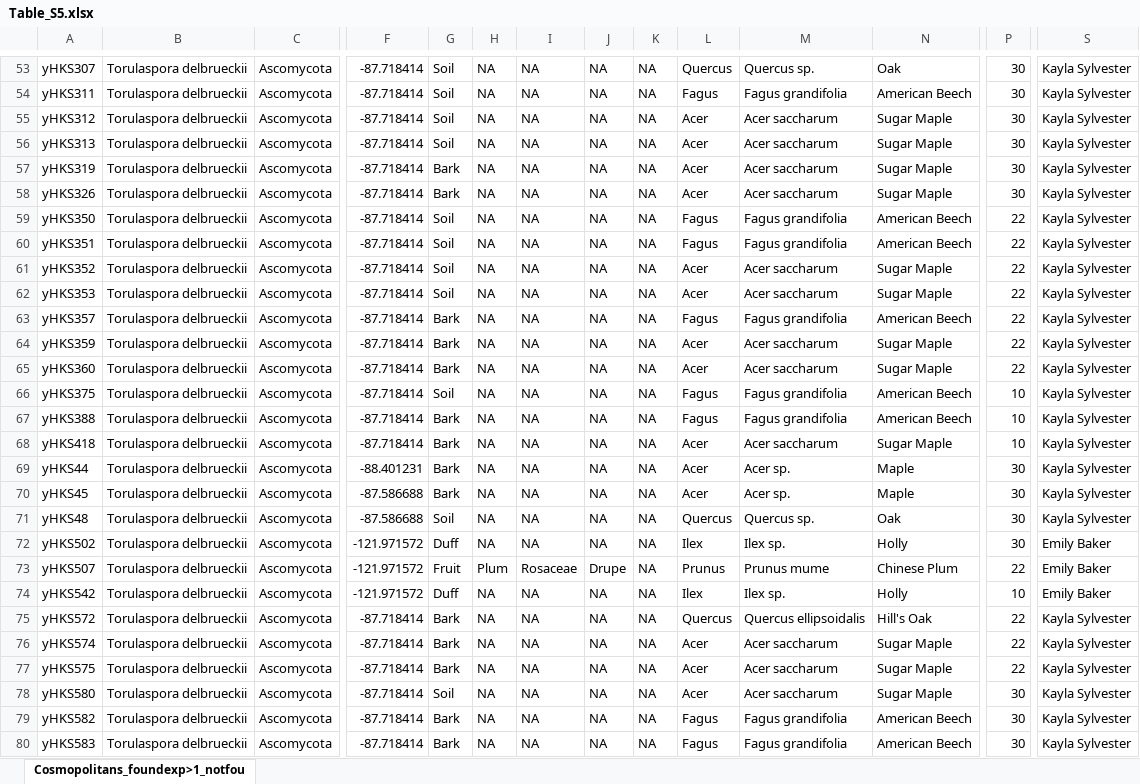
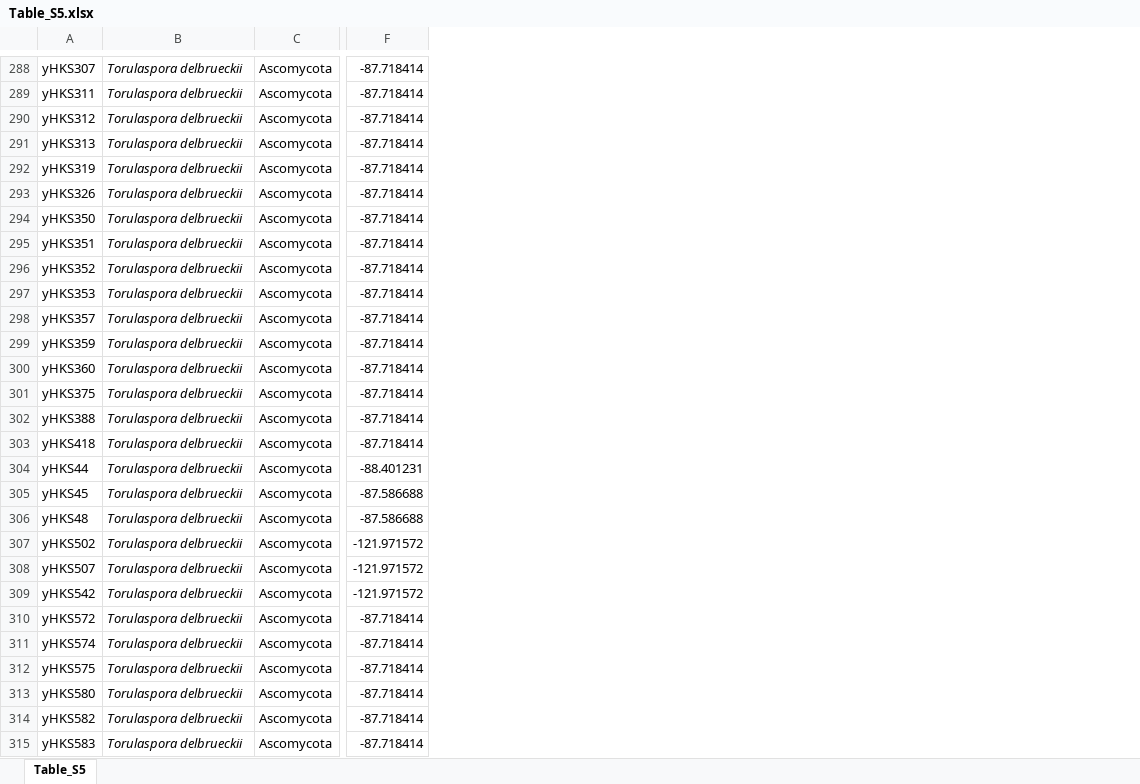
Before and after one commit to KatieFish/SurveyPaper, an Excel workbook: Manuscript_tables/Table_S5.xlsx, sheet Table_S5, drawn as a sheet; only a part is shown, gaps mark what is left out; values as stored, in another font and other column widths than the file's, no borders; removed rows and columns are numbered as before the commit, all else as after; the diff covers the shown part only; the diff names each change by its address in the sheet, - before the commit and + after, or states it on an @@ line.

```diff
--- a/Manuscript_tables/Table_S5.xlsx (sheet Table_S5)
+++ b/Manuscript_tables/Table_S5.xlsx (sheet Table_S5)
-sheet tab: Cosmopolitans_foundexp>1_notfou
+sheet tab: Table_S5
-column G, rows 53-80: Soil | Soil | Soil | Soil | Bark | Bark | Soil | Soil | Soil | Soil | Bark | Bark | Bark | Soil | Bark | Bark | Bark | Bark | Soil | Duff | Fruit | Duff | Bark | Bark | Bark | Soil | Bark | Bark
-column H, rows 53-80: NA | NA | NA | NA | NA | NA | NA | NA | NA | NA | NA | NA | NA | NA | NA | NA | NA | NA | NA | NA | Plum | NA | NA | NA | NA | NA | NA | NA
-column I, rows 53-80: NA | NA | NA | NA | NA | NA | NA | NA | NA | NA | NA | NA | NA | NA | NA | NA | NA | NA | NA | NA | Rosaceae | NA | NA | NA | NA | NA | NA | NA
-column J, rows 53-80: NA | NA | NA | NA | NA | NA | NA | NA | NA | NA | NA | NA | NA | NA | NA | NA | NA | NA | NA | NA | Drupe | NA | NA | NA | NA | NA | NA | NA
-column K, rows 53-80: all NA
-column L, rows 53-80: Quercus | Fagus | Acer | Acer | Acer | Acer | Fagus | Fagus | Acer | Acer | Fagus | Acer | Acer | Fagus | Fagus | Acer | Acer | Acer | Quercus | Ilex | Prunus | Ilex | Quercus | Acer | Acer | Acer | Fagus | Fagus
-column M, rows 53-80: Quercus sp. | Fagus grandifolia | Acer saccharum | Acer saccharum | Acer saccharum | Acer saccharum | Fagus grandifolia | Fagus grandifolia | Acer saccharum | Acer saccharum | Fagus grandifolia | Acer saccharum | Acer saccharum | Fagus grandifolia | Fagus grandifolia | Acer saccharum | Acer sp. | Acer sp. | Quercus sp. | Ilex sp. | Prunus mume | Ilex sp. | Quercus ellipsoidalis | Acer saccharum | Acer saccharum | Acer saccharum | Fagus grandifolia | Fagus grandifolia
-column N, rows 53-80: Oak | American Beech | Sugar Maple | Sugar Maple | Sugar Maple | Sugar Maple | American Beech | American Beech | Sugar Maple | Sugar Maple | American Beech | Sugar Maple | Sugar Maple | American Beech | American Beech | Sugar Maple | Maple | Maple | Oak | Holly | Chinese Plum | Holly | Hill's Oak | Sugar Maple | Sugar Maple | Sugar Maple | American Beech | American Beech
-column P, rows 53-80: 30 | 30 | 30 | 30 | 30 | 30 | 22 | 22 | 22 | 22 | 22 | 22 | 22 | 10 | 10 | 10 | 30 | 30 | 30 | 30 | 22 | 10 | 22 | 22 | 22 | 30 | 30 | 30
-column S, rows 53-80: Kayla Sylvester | Kayla Sylvester | Kayla Sylvester | Kayla Sylvester | Kayla Sylvester | Kayla Sylvester | Kayla Sylvester | Kayla Sylvester | Kayla Sylvester | Kayla Sylvester | Kayla Sylvester | Kayla Sylvester | Kayla Sylvester | Kayla Sylvester | Kayla Sylvester | Kayla Sylvester | Kayla Sylvester | Kayla Sylvester | Kayla Sylvester | Emily Baker | Emily Baker | Emily Baker | Kayla Sylvester | Kayla Sylvester | Kayla Sylvester | Kayla Sylvester | Kayla Sylvester | Kayla Sylvester
-B288:B315 italic: off
+B288:B315 italic: on
```
Also changed, not shown: other rows of this sheet, Manuscript_tables/Table_S2.xlsx, Manuscript_tables/Table_S3.xlsx, 38 other files.
